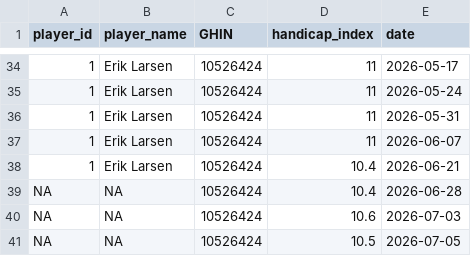
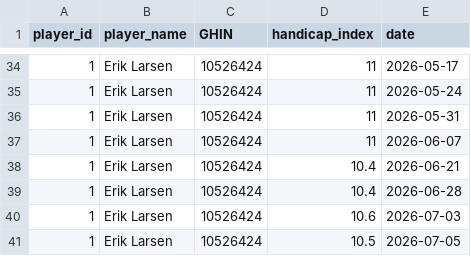
Before and after one commit to eriklarsen4/golf, a CSV file: inst/extdata/csv_backup/dev_players.csv, drawn as a sheet; only a part is shown, gaps mark what is left out.

```diff
--- a/inst/extdata/csv_backup/dev_players.csv
+++ b/inst/extdata/csv_backup/dev_players.csv
@@ -38,4 +38,4 @@
 1,"Erik Larsen","10526424",10.4,2026-06-21
-NA,NA,"10526424",10.4,2026-06-28
-NA,NA,"10526424",10.6,2026-07-03
-NA,NA,"10526424",10.5,2026-07-05
+1,"Erik Larsen","10526424",10.4,2026-06-28
+1,"Erik Larsen","10526424",10.6,2026-07-03
+1,"Erik Larsen","10526424",10.5,2026-07-05
```
Also changed, not shown: inst/extdata/csv_backup/club_metrics.csv, inst/extdata/csv_backup/dev_club_metrics.csv, 5 other files.
